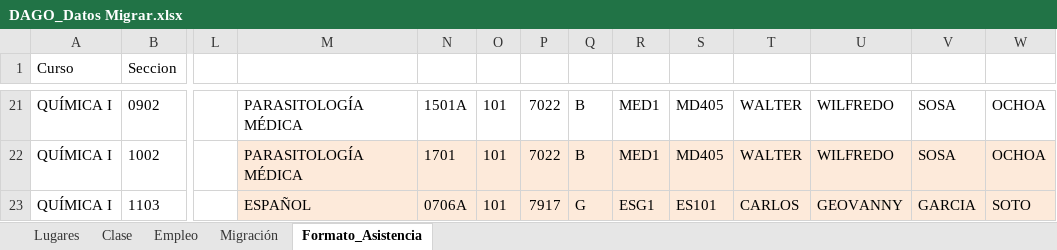
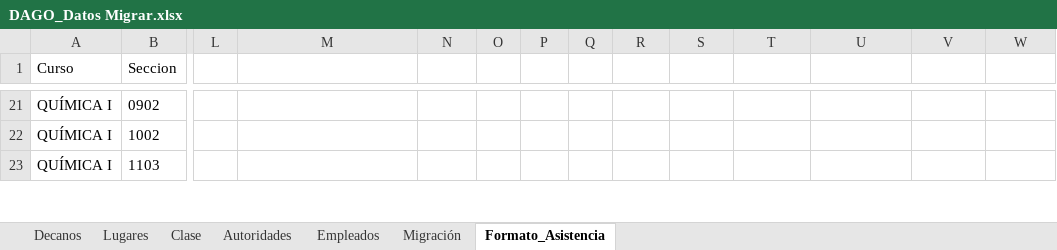
Before and after one commit to carlos78921/supervision-UNICAH, an Excel workbook: DAGO_Datos Migrar.xlsx, sheet Formato_Asistencia, drawn as a sheet; only a part is shown, gaps mark what is left out; values as stored, in another font and other column widths than the file's, no borders; table styles not drawn; the diff covers the shown part only; the diff names each change by its address in the sheet, - before the commit and + after, or states it on an @@ line.

Commit message:
Formato de datos actual

```diff
--- a/DAGO_Datos Migrar.xlsx (sheet Formato_Asistencia)
+++ b/DAGO_Datos Migrar.xlsx (sheet Formato_Asistencia)
-sheet tab: Empleo
+sheet tab: Decanos
+sheet tab: Autoridades
+sheet tab: Empleados
-M21:M22: PARASITOLOGÍA MÉDICA
+M21:M22: (empty)
-N21: 1501A
+N21: (empty)
-O21:O23: 101
+O21:O23: (empty)
-P21:P22: 7022
+P21:P22: (empty)
-Q21:Q22: B
+Q21:Q22: (empty)
-R21:R22: MED1
+R21:R22: (empty)
-S21:S22: MD405
+S21:S22: (empty)
-T21:T22: WALTER
+T21:T22: (empty)
-U21:U22: WILFREDO
+U21:U22: (empty)
-V21:V22: SOSA
+V21:V22: (empty)
-W21:W22: OCHOA
+W21:W22: (empty)
-M22:W23 fill: #FDEADA
+M22:W23 fill: none
-N22: 1701
+N22: (empty)
-M23: ESPAÑOL
+M23: (empty)
-N23: 0706A
+N23: (empty)
-P23: 7917
+P23: (empty)
-Q23: G
+Q23: (empty)
-R23: ESG1
+R23: (empty)
-S23: ES101
+S23: (empty)
-T23: CARLOS
+T23: (empty)
-U23: GEOVANNY
+U23: (empty)
-V23: GARCIA
+V23: (empty)
-W23: SOTO
+W23: (empty)
```
Also changed, not shown: 88 edited cells and cell formats elsewhere in this sheet, sheet Migración, sheet Clase, sheet Lugares.
